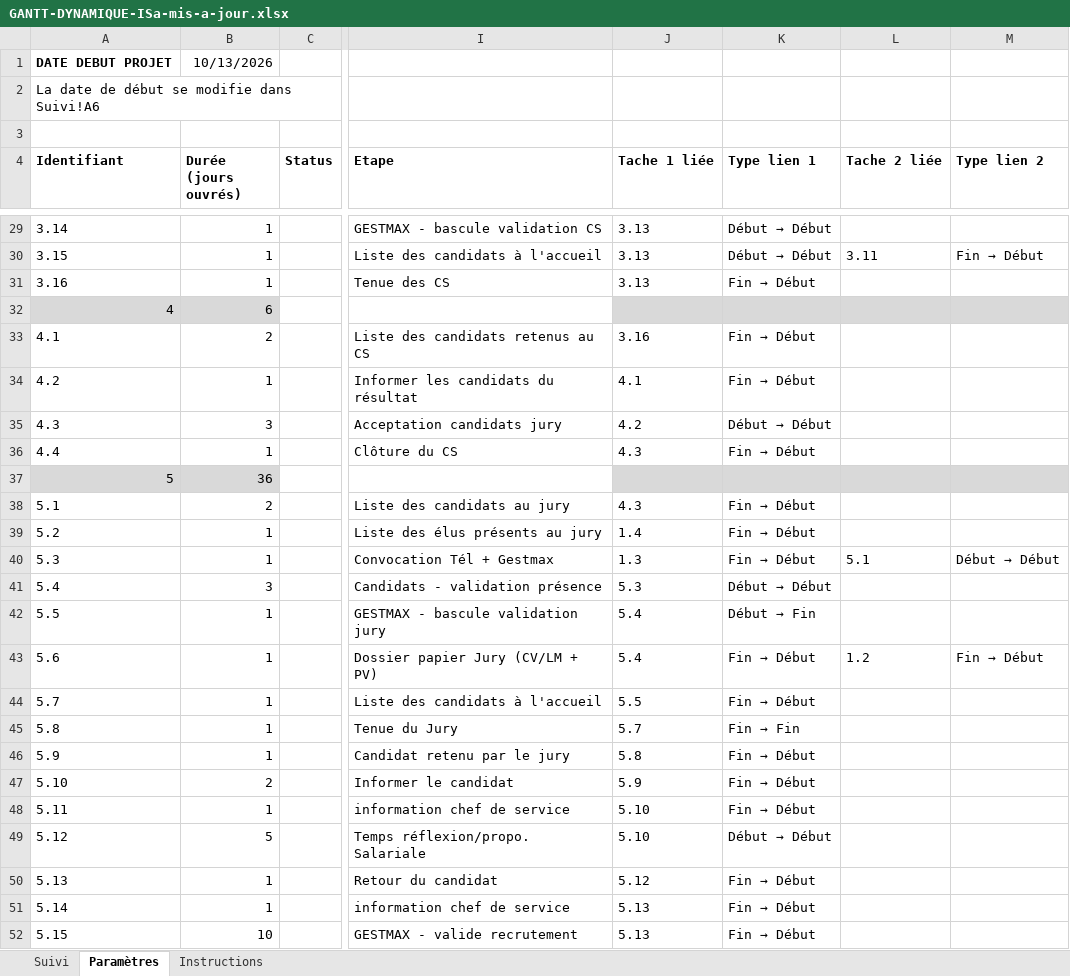
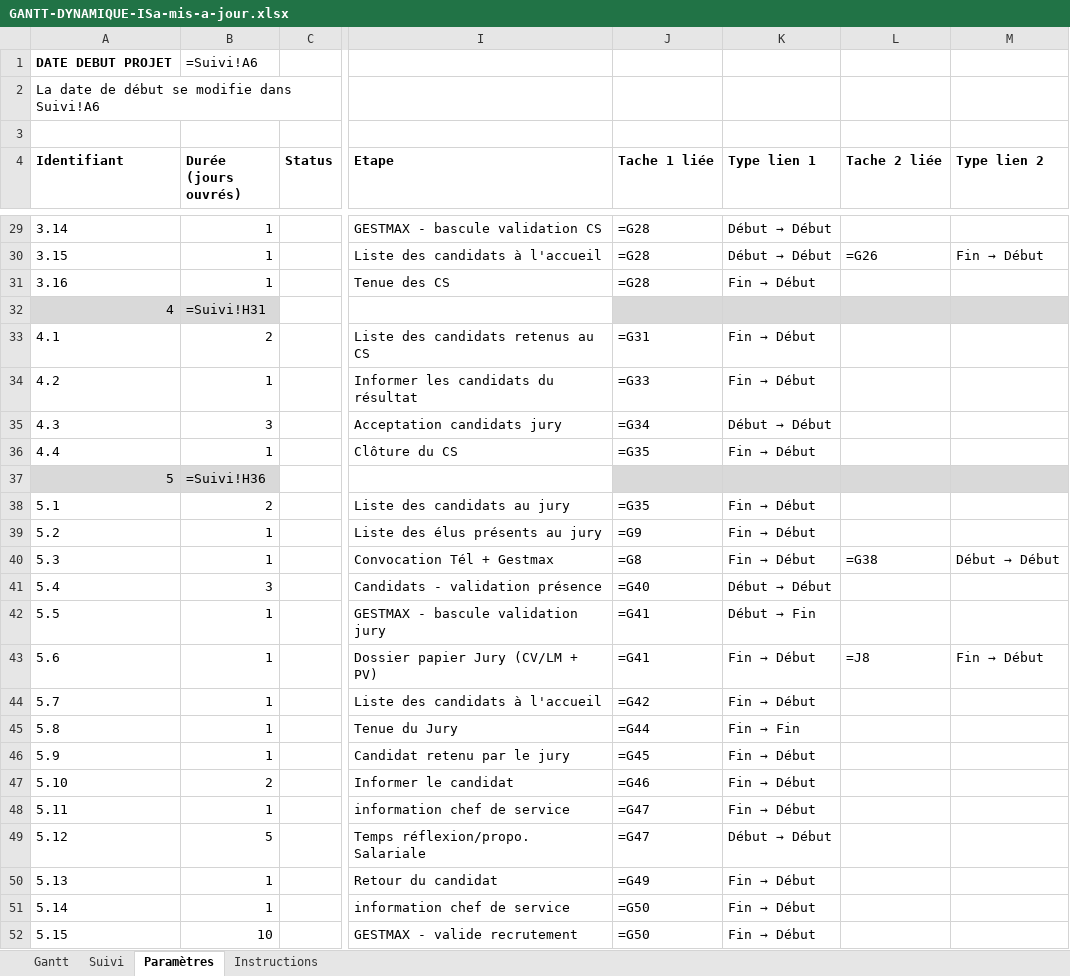
Before and after one commit to gffourcroy53/Recrutement-DRH, an Excel workbook: references/GANTT-DYNAMIQUE-ISa-mis-a-jour.xlsx, sheet Paramètres, drawn as a sheet; only a part is shown, gaps mark what is left out; values as stored, in another font and other column widths than the file's, no borders; formulas without a stored value are shown as written; the diff covers the shown part only; the diff names each change by its address in the sheet, - before the commit and + after, or states it on an @@ line.

Commit message:
Ajout d'une feuille Gantt avec graphique dynamique dans le fichier Excel de référence

```diff
--- a/references/GANTT-DYNAMIQUE-ISa-mis-a-jour.xlsx (sheet Paramètres)
+++ b/references/GANTT-DYNAMIQUE-ISa-mis-a-jour.xlsx (sheet Paramètres)
+sheet tab: Gantt
-B1 (Durée (jours ouvrés)): 10/13/2026
+B1 (Durée (jours ouvrés)): =Suivi!A6
-J29:J31 (Tache 1 liée): 3.13
+J29:J31 (Tache 1 liée): =G28
-L30 (Tache 2 liée): 3.11
+L30 (Tache 2 liée): =G26
-B32 (Durée (jours ouvrés)): 6
+B32 (Durée (jours ouvrés)): =Suivi!H31
-J33 (Tache 1 liée): 3.16
+J33 (Tache 1 liée): =G31
-J34 (Tache 1 liée): 4.1
+J34 (Tache 1 liée): =G33
-J35 (Tache 1 liée): 4.2
+J35 (Tache 1 liée): =G34
-J36 (Tache 1 liée): 4.3
+J36 (Tache 1 liée): =G35
-B37 (Durée (jours ouvrés)): 36
+B37 (Durée (jours ouvrés)): =Suivi!H36
-J38 (Tache 1 liée): 4.3
+J38 (Tache 1 liée): =G35
-J39 (Tache 1 liée): 1.4
+J39 (Tache 1 liée): =G9
-J40 (Tache 1 liée): 1.3
+J40 (Tache 1 liée): =G8
-L40 (Tache 2 liée): 5.1
+L40 (Tache 2 liée): =G38
-J41 (Tache 1 liée): 5.3
+J41 (Tache 1 liée): =G40
-J42:J43 (Tache 1 liée): 5.4
+J42:J43 (Tache 1 liée): =G41
-L43 (Tache 2 liée): 1.2
+L43 (Tache 2 liée): =J8
-J44 (Tache 1 liée): 5.5
+J44 (Tache 1 liée): =G42
-J45 (Tache 1 liée): 5.7
+J45 (Tache 1 liée): =G44
-J46 (Tache 1 liée): 5.8
+J46 (Tache 1 liée): =G45
-J47 (Tache 1 liée): 5.9
+J47 (Tache 1 liée): =G46
-J48:J49 (Tache 1 liée): 5.10
+J48:J49 (Tache 1 liée): =G47
-J50 (Tache 1 liée): 5.12
+J50 (Tache 1 liée): =G49
-J51:J52 (Tache 1 liée): 5.13
+J51:J52 (Tache 1 liée): =G50
```
Also changed, not shown: 32 edited cells and cell formats elsewhere in this sheet, sheet Suivi.
